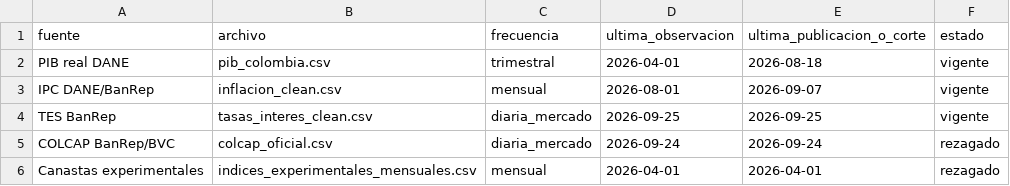
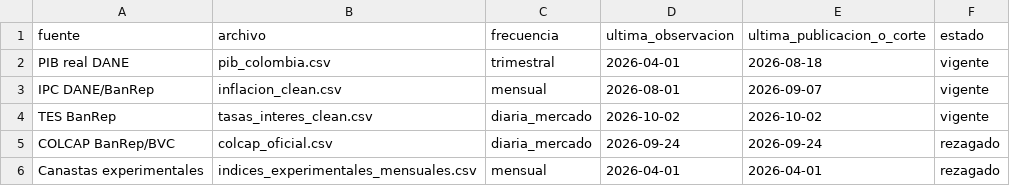
Before and after one commit to estebanmoncadag079-rgb/GRAFICO-ECONOMIA-COLOMBIANA, a CSV file: estado_fuentes.csv, drawn as a sheet.

```diff
--- a/estado_fuentes.csv
+++ b/estado_fuentes.csv
@@ -3,3 +3,3 @@ PIB real DANE,pib_colombia.csv,trimestral,2026-04-01,2026-08-18,vigente
 IPC DANE/BanRep,inflacion_clean.csv,mensual,2026-08-01,2026-09-07,vigente
-TES BanRep,tasas_interes_clean.csv,diaria_mercado,2026-09-25,2026-09-25,vigente
+TES BanRep,tasas_interes_clean.csv,diaria_mercado,2026-10-02,2026-10-02,vigente
 COLCAP BanRep/BVC,colcap_oficial.csv,diaria_mercado,2026-09-24,2026-09-24,rezagado
```
Also changed, not shown: tasas_interes_clean.csv.
